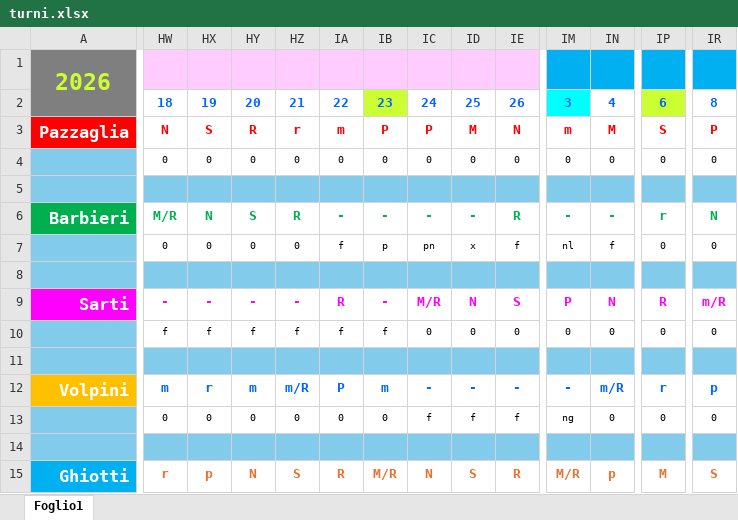
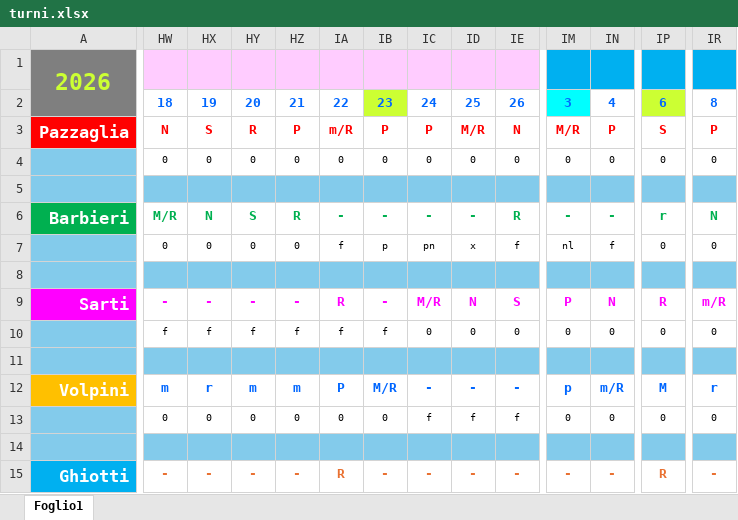
Before and after one commit to centrale118rsm-code/Turni-Autisti-2026-Rsm, an Excel workbook: turni.xlsx, sheet Foglio1, drawn as a sheet; only a part is shown, gaps mark what is left out; values as stored, in another font and other column widths than the file's, no borders; charts and pictures and conditional formats not drawn; the diff covers the shown part only; the diff names each change by its address in the sheet, - before the commit and + after, or states it on an @@ line.

Commit message:
Add files via upload

```diff
--- a/turni.xlsx (sheet Foglio1)
+++ b/turni.xlsx (sheet Foglio1)
-HZ3: r
+HZ3: P
-IA3: m
+IA3: m/R
-ID3: M
+ID3: M/R
-IM3: m
+IM3: M/R
-IN3: M
+IN3: P
-HZ12: m/R
+HZ12: m
-IB12: m
+IB12: M/R
-IM12: -
+IM12: p
-IP12: r
+IP12: M
-IR12: p
+IR12: r
-IM13: ng
+IM13: 0
-HW15: r
+HW15: -
-HX15: p
+HX15: -
-HY15: N
+HY15: -
-HZ15: S
+HZ15: -
-IB15: M/R
+IB15: -
-IC15: N
+IC15: -
-ID15: S
+ID15: -
-IE15: R
+IE15: -
-IM15: M/R
+IM15: -
-IN15: p
+IN15: -
-IP15: M
+IP15: R
-IR15: S
+IR15: -
```
Also changed, not shown: 90 edited cells elsewhere in this sheet.
